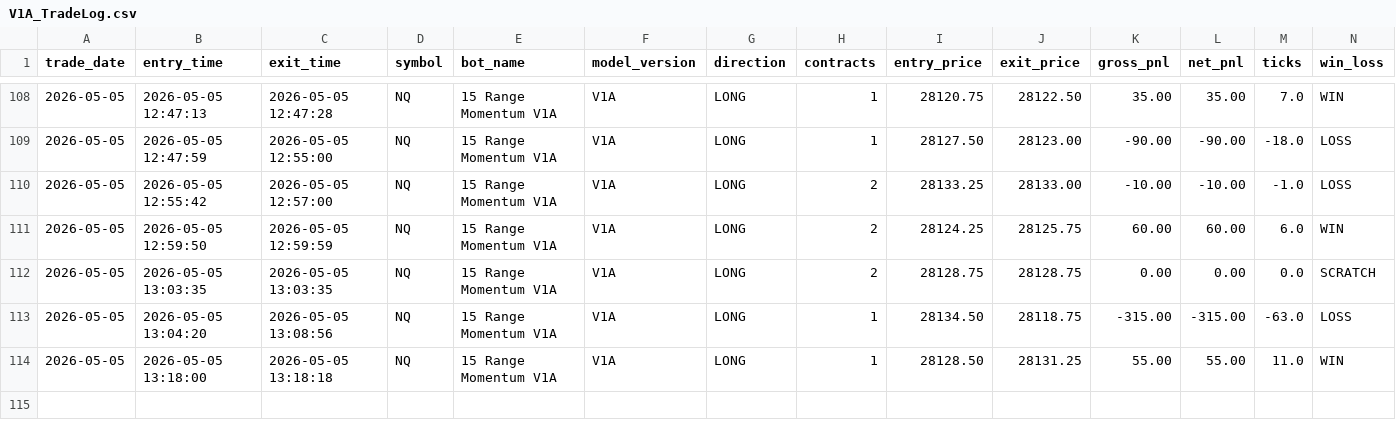
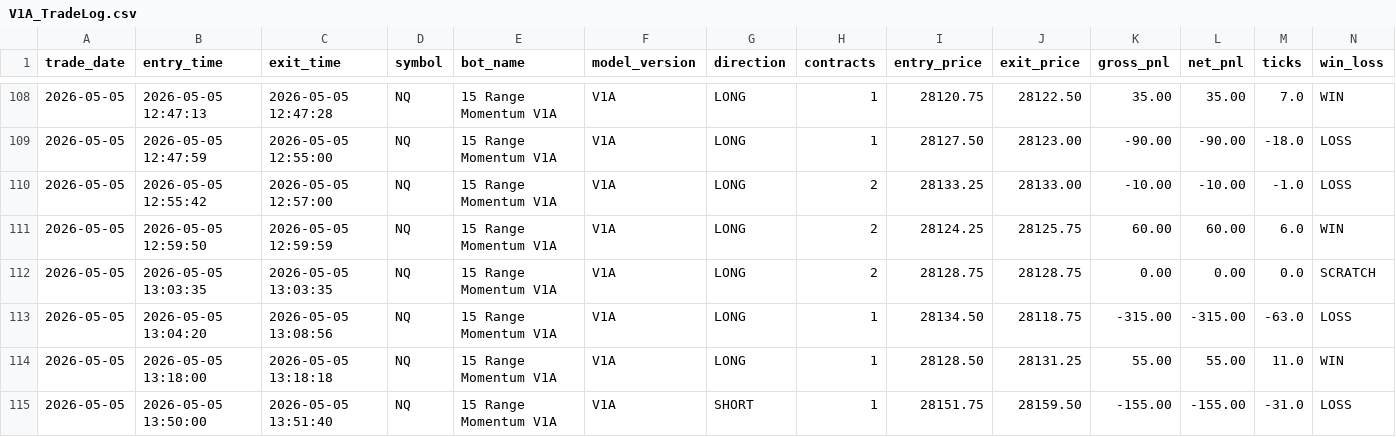
Before and after one commit to DailyLectio/hmm-regime-matrix-models, a CSV file: NT8_Regimes/V1A/TradeLog/V1A_TradeLog.csv, drawn as a sheet; only a part is shown, gaps mark what is left out; rows hold the shown columns only; the diff names each change by its address in the sheet, - before the commit and + after, or states it on an @@ line.

Commit message:
Automated HMM Regime Matrix backup 2026-05-05 14:00:04

```diff
--- a/NT8_Regimes/V1A/TradeLog/V1A_TradeLog.csv
+++ b/NT8_Regimes/V1A/TradeLog/V1A_TradeLog.csv
+row 115: 2026-05-05 | 2026-05-05 13:50:00 | 2026-05-05 13:51:40 | NQ | 15 Range Momentum V1A | V1A | SHORT | 1 | 28151.75 | 28159.50 | -155.00 | -155.00 | -31.0 | LOSS
```
Also changed, not shown: NT8_Regimes/V3C/ES_Regimes_V3C_Latest.csv, NT8_Regimes/V3C/NQ_Regimes_V3C_Latest.csv, 4 other files.
